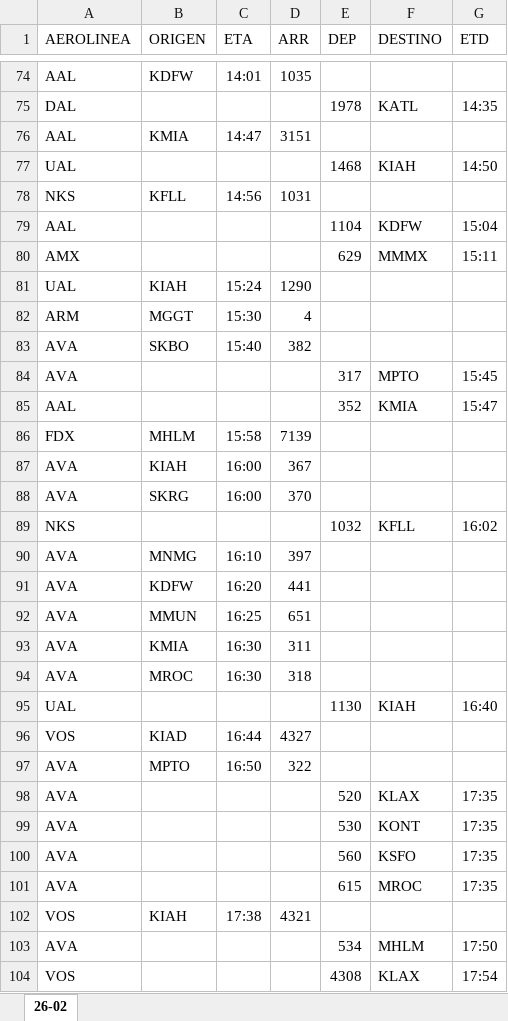
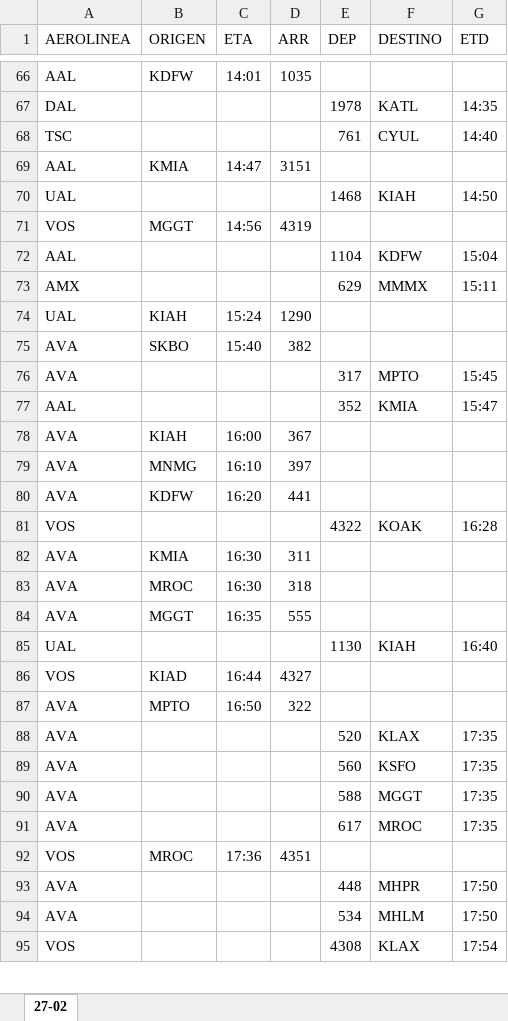
Before and after one commit to sacomais/PDA_MSLP, an Excel workbook: public/operaciones.xlsx, sheet 27-02, drawn as a sheet; only a part is shown, gaps mark what is left out; values as stored, in another font and other column widths than the file's, no borders; removed rows and columns are numbered as before the commit, all else as after; the diff covers the shown part only; the diff names each change by its address in the sheet, - before the commit and + after, or states it on an @@ line.

```diff
--- a/public/operaciones.xlsx (sheet 27-02)
+++ b/public/operaciones.xlsx (sheet 27-02)
-sheet tab: 26-02
+sheet tab: 27-02
+row 68: TSC |  |  |  | 761 | CYUL | 14:40
-row 78: NKS | KFLL | 14:56 | 1031
+row 71: VOS | MGGT | 14:56 | 4319
-row 82: ARM | MGGT | 15:30 | 4
-row 86: FDX | MHLM | 15:58 | 7139
-row 88: AVA | SKRG | 16:00 | 370
-row 89: NKS |  |  |  | 1032 | KFLL | 16:02
-row 92: AVA | MMUN | 16:25 | 651
+row 81: VOS |  |  |  | 4322 | KOAK | 16:28
+row 84: AVA | MGGT | 16:35 | 555
-row 99: AVA |  |  |  | 530 | KONT | 17:35
+row 90: AVA |  |  |  | 588 | MGGT | 17:35
-E91 (DEP): 615
+E91 (DEP): 617
-B92 (ORIGEN): KIAH
+B92 (ORIGEN): MROC
-C92 (ETA): 17:38
+C92 (ETA): 17:36
-D92 (ARR): 4321
+D92 (ARR): 4351
+row 93: AVA |  |  |  | 448 | MHPR | 17:50
```
Also changed, not shown: 34 added rows, 37 removed rows and 15 edited cells elsewhere in this sheet.
